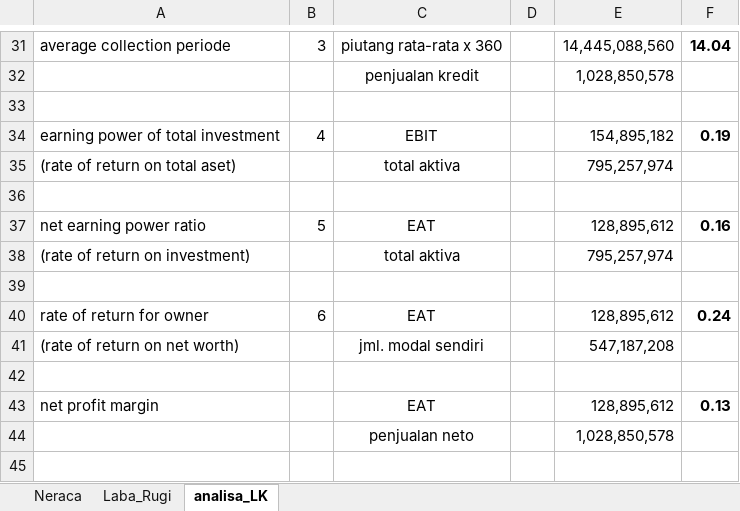
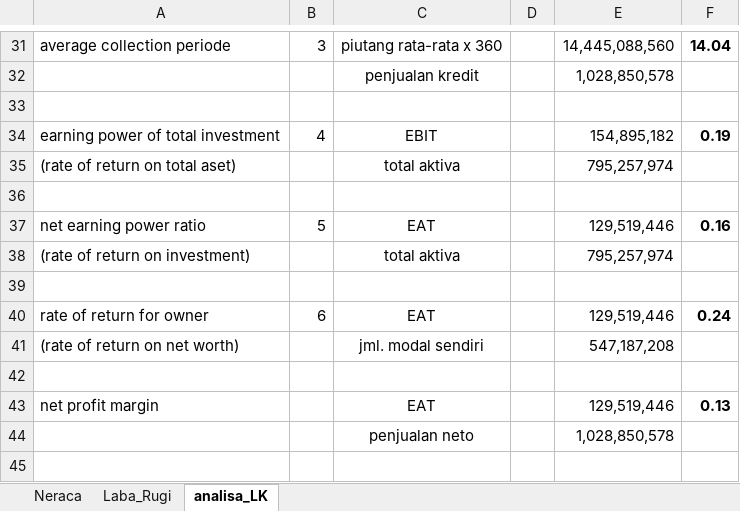
Before and after one commit to yulisetyo/kuliah, an Excel workbook: Financial_report.xlsx, sheet analisa_LK, drawn as a sheet; only a part is shown, gaps mark what is left out; values as stored, in another font and other column widths than the file's, no borders; the diff names each change by its address in the sheet, - before the commit and + after, or states it on an @@ line.

```diff
--- a/Financial_report.xlsx (sheet analisa_LK)
+++ b/Financial_report.xlsx (sheet analisa_LK)
-E37: 128,895,612
+E37: 129,519,446
-E40: 128,895,612
+E40: 129,519,446
-E43: 128,895,612
+E43: 129,519,446
```
Also changed, not shown: 5 other files.
